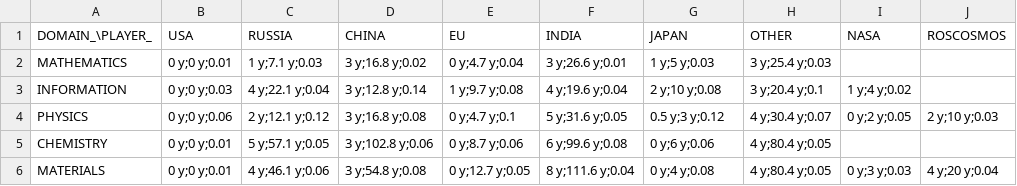
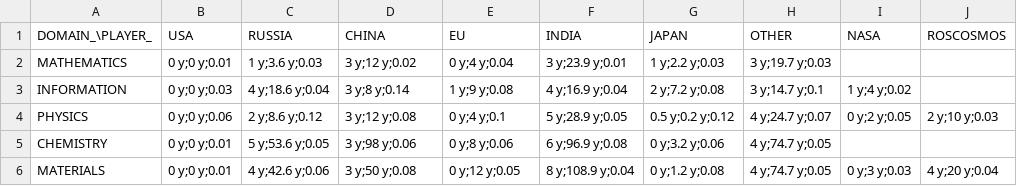
Before and after one commit to t2civ/astropolis_public, a TSV file: tables/players_domains.tsv, drawn as a sheet; only a part is shown; the diff covers the shown part only; the diff names each change by its address in the sheet, - before the commit and + after, or states it on an @@ line.

```diff
--- a/tables/players_domains.tsv
+++ b/tables/players_domains.tsv
-C2 (RUSSIA): 1 y;7.1 y;0.03
+C2 (RUSSIA): 1 y;3.6 y;0.03
-D2 (CHINA): 3 y;16.8 y;0.02
+D2 (CHINA): 3 y;12 y;0.02
-E2 (EU): 0 y;4.7 y;0.04
+E2 (EU): 0 y;4 y;0.04
-F2 (INDIA): 3 y;26.6 y;0.01
+F2 (INDIA): 3 y;23.9 y;0.01
-G2 (JAPAN): 1 y;5 y;0.03
+G2 (JAPAN): 1 y;2.2 y;0.03
-H2 (OTHER): 3 y;25.4 y;0.03
+H2 (OTHER): 3 y;19.7 y;0.03
-C3 (RUSSIA): 4 y;22.1 y;0.04
+C3 (RUSSIA): 4 y;18.6 y;0.04
-D3 (CHINA): 3 y;12.8 y;0.14
+D3 (CHINA): 3 y;8 y;0.14
-E3 (EU): 1 y;9.7 y;0.08
+E3 (EU): 1 y;9 y;0.08
-F3 (INDIA): 4 y;19.6 y;0.04
+F3 (INDIA): 4 y;16.9 y;0.04
-G3 (JAPAN): 2 y;10 y;0.08
+G3 (JAPAN): 2 y;7.2 y;0.08
-H3 (OTHER): 3 y;20.4 y;0.1
+H3 (OTHER): 3 y;14.7 y;0.1
-C4 (RUSSIA): 2 y;12.1 y;0.12
+C4 (RUSSIA): 2 y;8.6 y;0.12
-D4 (CHINA): 3 y;16.8 y;0.08
+D4 (CHINA): 3 y;12 y;0.08
-E4 (EU): 0 y;4.7 y;0.1
+E4 (EU): 0 y;4 y;0.1
-F4 (INDIA): 5 y;31.6 y;0.05
+F4 (INDIA): 5 y;28.9 y;0.05
-G4 (JAPAN): 0.5 y;3 y;0.12
+G4 (JAPAN): 0.5 y;0.2 y;0.12
-H4 (OTHER): 4 y;30.4 y;0.07
+H4 (OTHER): 4 y;24.7 y;0.07
-C5 (RUSSIA): 5 y;57.1 y;0.05
+C5 (RUSSIA): 5 y;53.6 y;0.05
-D5 (CHINA): 3 y;102.8 y;0.06
+D5 (CHINA): 3 y;98 y;0.06
-E5 (EU): 0 y;8.7 y;0.06
+E5 (EU): 0 y;8 y;0.06
-F5 (INDIA): 6 y;99.6 y;0.08
+F5 (INDIA): 6 y;96.9 y;0.08
-G5 (JAPAN): 0 y;6 y;0.06
+G5 (JAPAN): 0 y;3.2 y;0.06
-H5:H6 (OTHER): 4 y;80.4 y;0.05
+H5:H6 (OTHER): 4 y;74.7 y;0.05
-C6 (RUSSIA): 4 y;46.1 y;0.06
+C6 (RUSSIA): 4 y;42.6 y;0.06
-D6 (CHINA): 3 y;54.8 y;0.08
+D6 (CHINA): 3 y;50 y;0.08
-E6 (EU): 0 y;12.7 y;0.05
+E6 (EU): 0 y;12 y;0.05
-F6 (INDIA): 8 y;111.6 y;0.04
+F6 (INDIA): 8 y;108.9 y;0.04
-G6 (JAPAN): 0 y;4 y;0.08
+G6 (JAPAN): 0 y;1.2 y;0.08
```
Also changed, not shown: 60 edited cells elsewhere in this file, tables/players.tsv, tables/populations.tsv, 8 other files.
